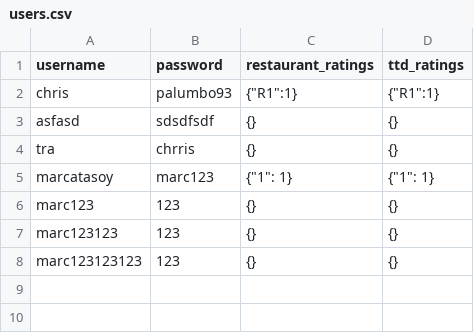
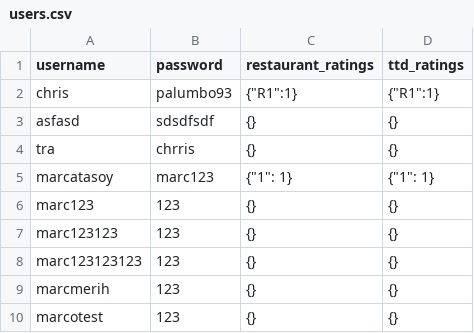
Before and after one commit to marcmerih/smart-route-appstatic, a CSV file: back-end/smart_route/data/user/users.csv, drawn as a sheet.

```diff
--- a/back-end/smart_route/data/user/users.csv
+++ b/back-end/smart_route/data/user/users.csv
@@ -8 +8,3 @@ marc123123,123,{},{}
 marc123123123,123,{},{}
+marcmerih,123,{},{}
+marcotest,123,{},{}
```
Also changed, not shown: 9 other files.
